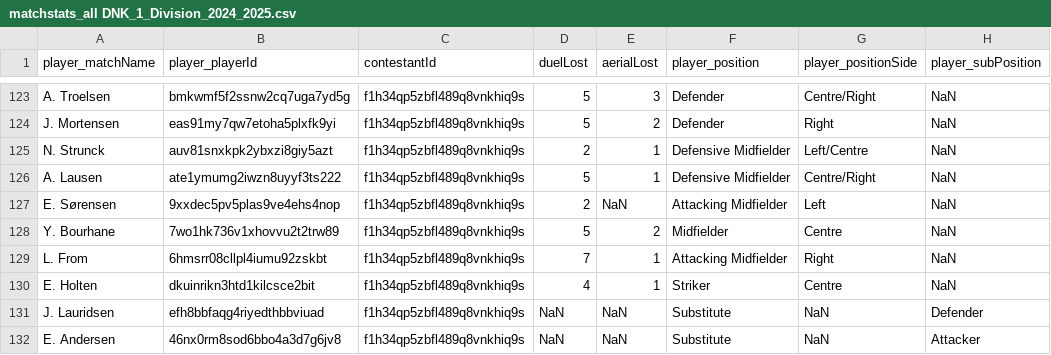
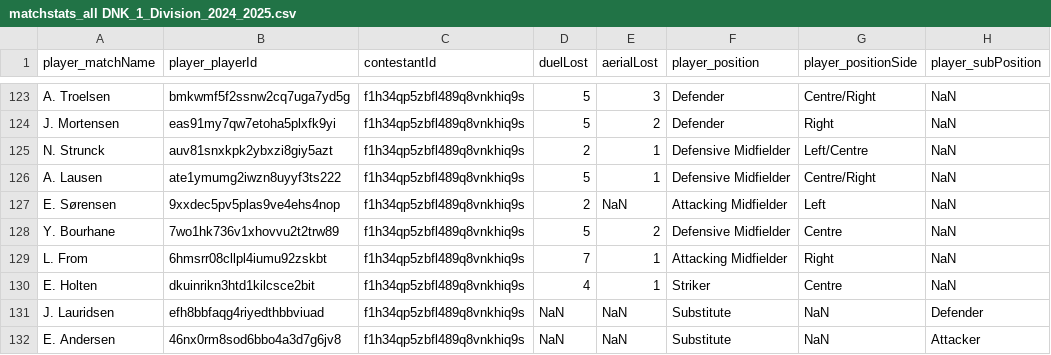
Before and after one commit to AC-Horsens/AC-Horsens-scouting, a CSV file: DNK_1_Division_2024_2025/matchstats_all DNK_1_Division_2024_2025.csv, drawn as a sheet; only a part is shown, gaps mark what is left out; the diff names each change by its address in the sheet, - before the commit and + after, or states it on an @@ line.

Commit message:
Update matchstats_all DNK_1_Division_2024_2025.csv

```diff
--- a/DNK_1_Division_2024_2025/matchstats_all DNK_1_Division_2024_2025.csv
+++ b/DNK_1_Division_2024_2025/matchstats_all DNK_1_Division_2024_2025.csv
-F128 (player_position): Midfielder
+F128 (player_position): Defensive Midfielder
```
